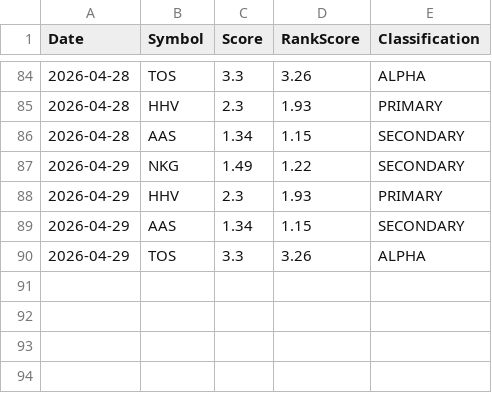
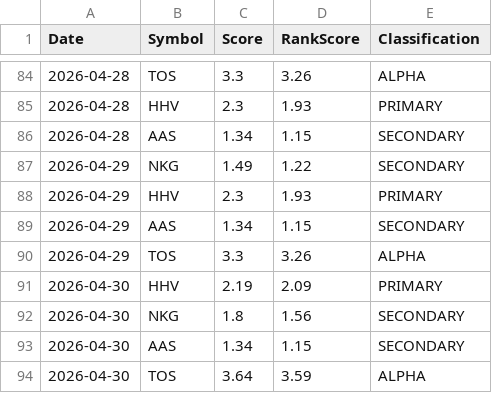
Before and after one commit to Quanghoaai/Aether-Quant, a CSV file: history.csv, drawn as a sheet; only a part is shown, gaps mark what is left out; the diff names each change by its address in the sheet, - before the commit and + after, or states it on an @@ line.

```diff
--- a/history.csv
+++ b/history.csv
+row 91: 2026-04-30 | HHV | 2.19 | 2.09 | PRIMARY
+row 92: 2026-04-30 | NKG | 1.8 | 1.56 | SECONDARY
+row 93: 2026-04-30 | AAS | 1.34 | 1.15 | SECONDARY
+row 94: 2026-04-30 | TOS | 3.64 | 3.59 | ALPHA
```
Also changed, not shown: 2 other files.
